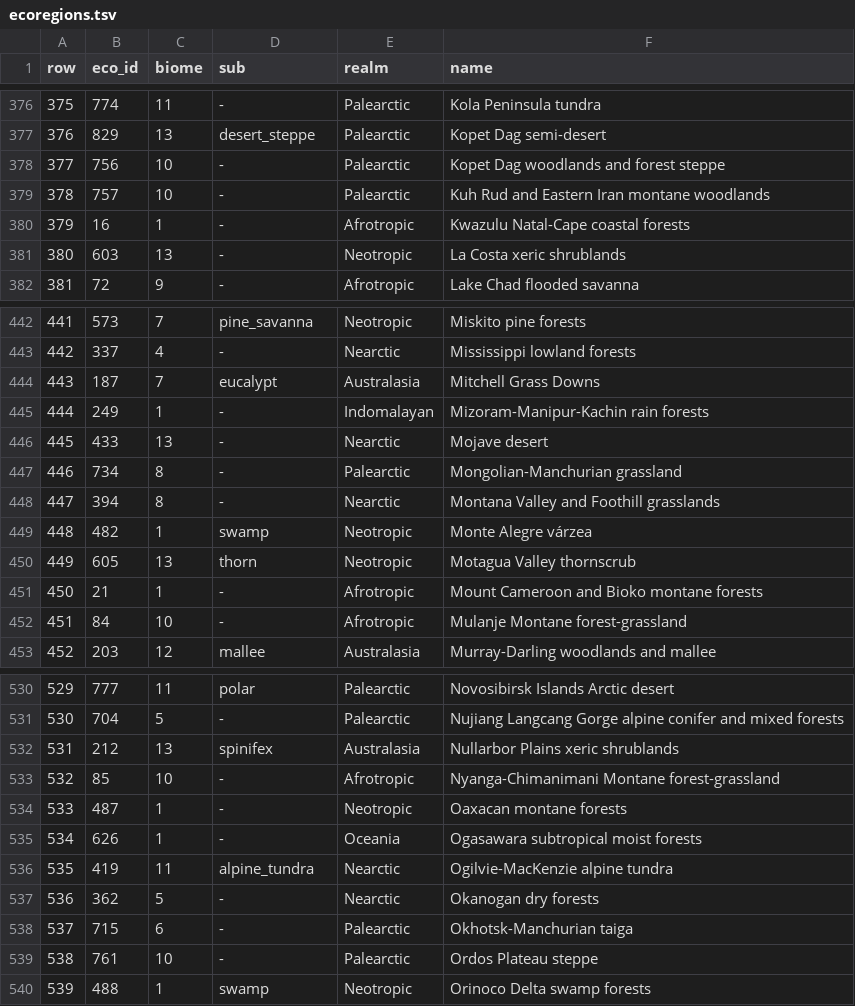
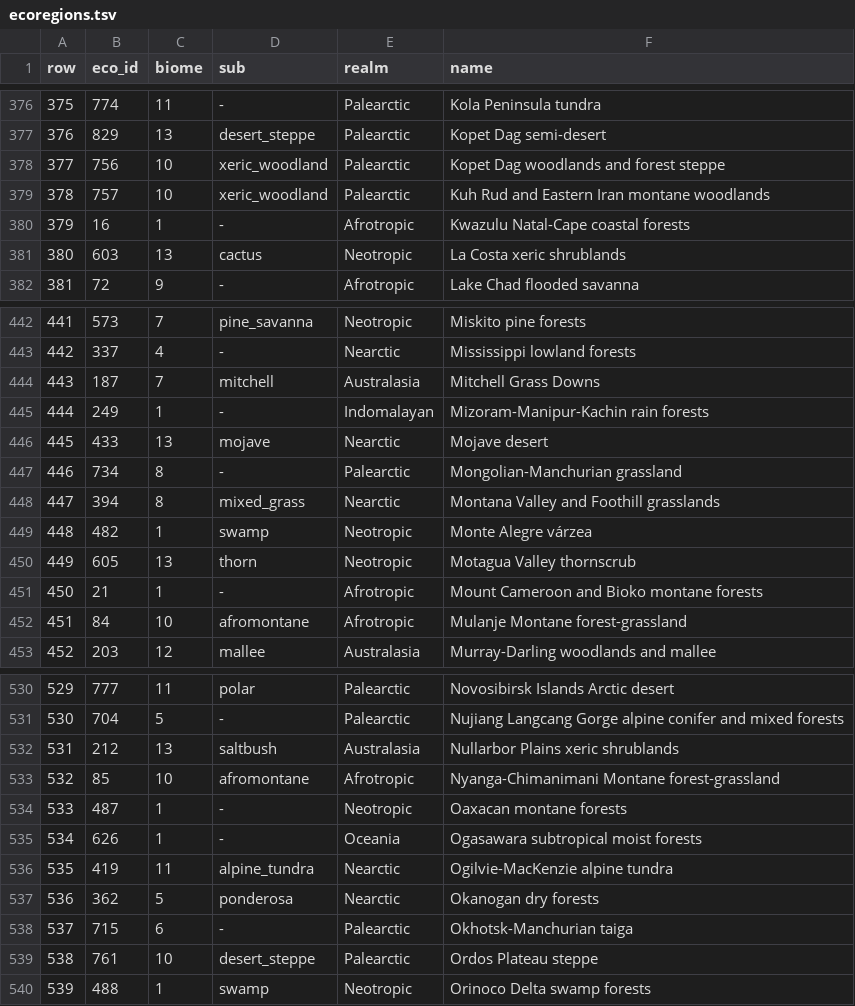
Before and after one commit to apotheoticstudios/gaia-earth, a TSV file: src/main/resources/realearth/ecoregions.tsv, drawn as a sheet; only a part is shown, gaps mark what is left out; the diff covers the shown part only.

```diff
--- a/src/main/resources/realearth/ecoregions.tsv
+++ b/src/main/resources/realearth/ecoregions.tsv
@@ -377,6 +377,6 @@ row	eco_id	biome	sub	realm	name
 376	829	13	desert_steppe	Palearctic	Kopet Dag semi-desert
-377	756	10	-	Palearctic	Kopet Dag woodlands and forest steppe
-378	757	10	-	Palearctic	Kuh Rud and Eastern Iran montane woodlands
+377	756	10	xeric_woodland	Palearctic	Kopet Dag woodlands and forest steppe
+378	757	10	xeric_woodland	Palearctic	Kuh Rud and Eastern Iran montane woodlands
 379	16	1	-	Afrotropic	Kwazulu Natal-Cape coastal forests
-380	603	13	-	Neotropic	La Costa xeric shrublands
+380	603	13	cactus	Neotropic	La Costa xeric shrublands
 381	72	9	-	Afrotropic	Lake Chad flooded savanna
@@ -443,7 +443,7 @@ row	eco_id	biome	sub	realm	name
 442	337	4	-	Nearctic	Mississippi lowland forests
-443	187	7	eucalypt	Australasia	Mitchell Grass Downs
+443	187	7	mitchell	Australasia	Mitchell Grass Downs
 444	249	1	-	Indomalayan	Mizoram-Manipur-Kachin rain forests
-445	433	13	-	Nearctic	Mojave desert
+445	433	13	mojave	Nearctic	Mojave desert
 446	734	8	-	Palearctic	Mongolian-Manchurian grassland
-447	394	8	-	Nearctic	Montana Valley and Foothill grasslands
+447	394	8	mixed_grass	Nearctic	Montana Valley and Foothill grasslands
 448	482	1	swamp	Neotropic	Monte Alegre várzea
@@ -451,3 +451,3 @@ row	eco_id	biome	sub	realm	name
 450	21	1	-	Afrotropic	Mount Cameroon and Bioko montane forests
-451	84	10	-	Afrotropic	Mulanje Montane forest-grassland
+451	84	10	afromontane	Afrotropic	Mulanje Montane forest-grassland
 452	203	12	mallee	Australasia	Murray-Darling woodlands and mallee
@@ -531,4 +531,4 @@ row	eco_id	biome	sub	realm	name
 530	704	5	-	Palearctic	Nujiang Langcang Gorge alpine conifer and mixed forests
-531	212	13	spinifex	Australasia	Nullarbor Plains xeric shrublands
-532	85	10	-	Afrotropic	Nyanga-Chimanimani Montane forest-grassland
+531	212	13	saltbush	Australasia	Nullarbor Plains xeric shrublands
+532	85	10	afromontane	Afrotropic	Nyanga-Chimanimani Montane forest-grassland
 533	487	1	-	Neotropic	Oaxacan montane forests
@@ -536,5 +536,5 @@ row	eco_id	biome	sub	realm	name
 535	419	11	alpine_tundra	Nearctic	Ogilvie-MacKenzie alpine tundra
-536	362	5	-	Nearctic	Okanogan dry forests
+536	362	5	ponderosa	Nearctic	Okanogan dry forests
 537	715	6	-	Palearctic	Okhotsk-Manchurian taiga
-538	761	10	-	Palearctic	Ordos Plateau steppe
+538	761	10	desert_steppe	Palearctic	Ordos Plateau steppe
 539	488	1	swamp	Neotropic	Orinoco Delta swamp forests
```
Also changed, not shown: 50 edited cells elsewhere in this file, 49 other files.
